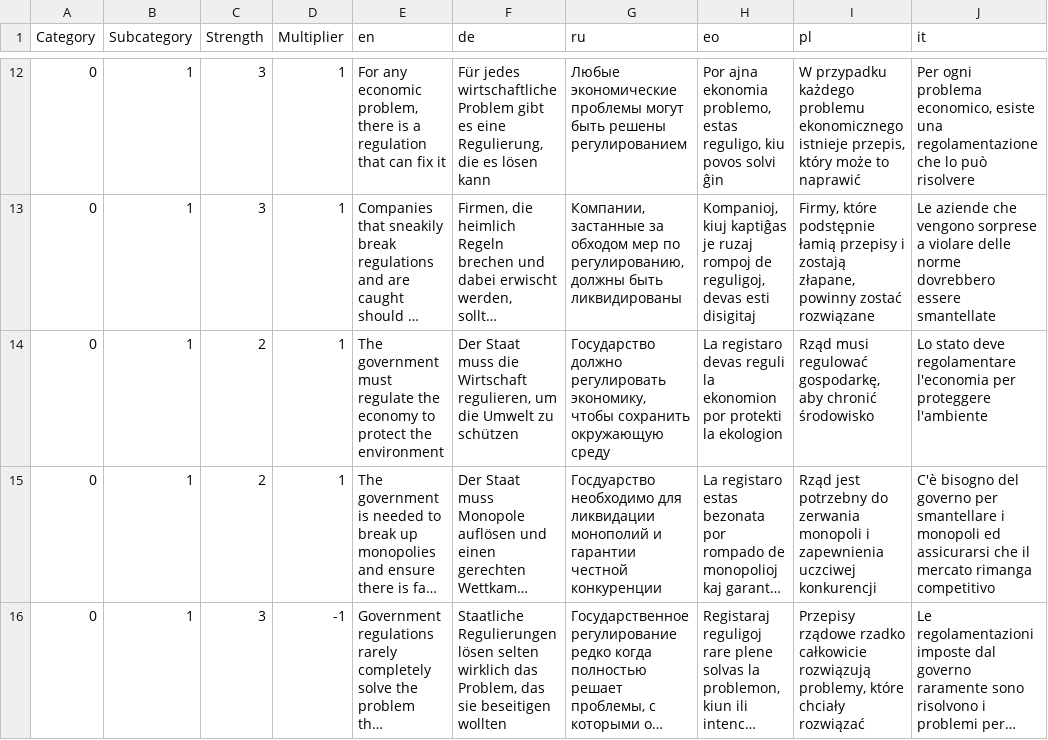
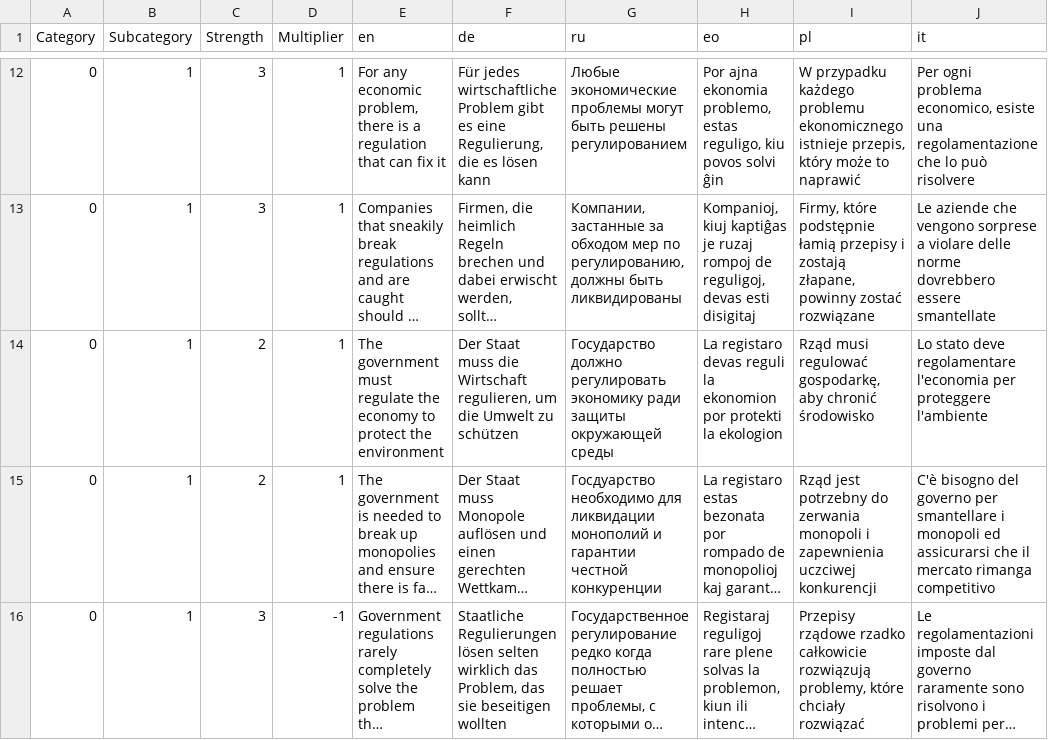
Before and after one commit to sixtriangles/sixtriangles.github.io, a CSV file: questions.csv, drawn as a sheet; only a part is shown, gaps mark what is left out; long unchanged cells end in …; the diff names each change by its address in the sheet, - before the commit and + after, or states it on an @@ line.

Commit message:
fix style

```diff
--- a/questions.csv
+++ b/questions.csv
-G14 (ru): …должно регулировать экономику, чтобы сохранить окружающую среду
+G14 (ru): …должно регулировать экономику ради защиты окружающей среды
```
